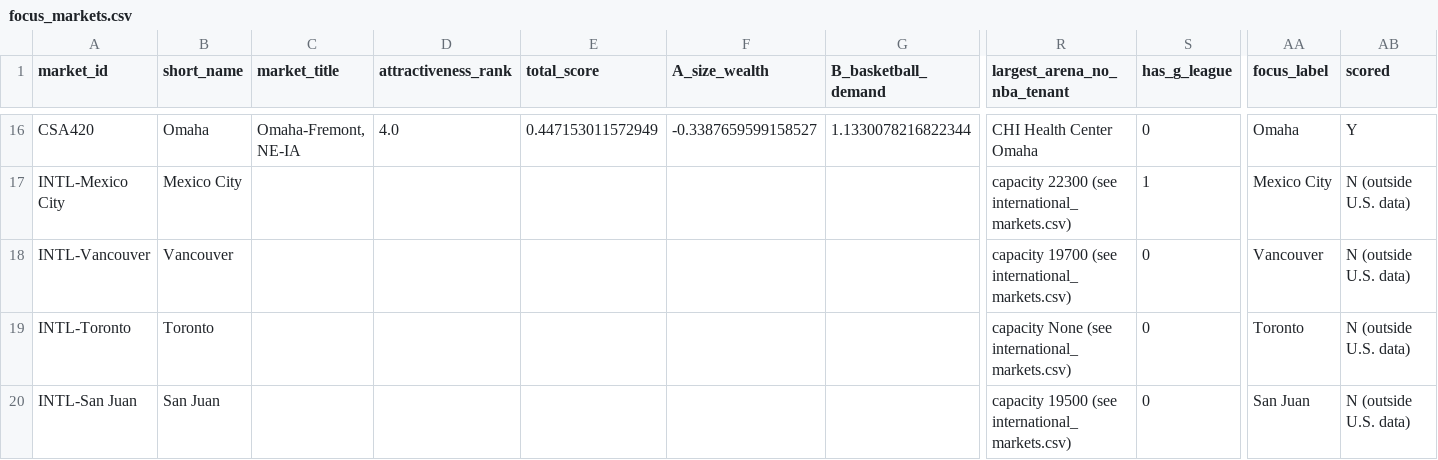
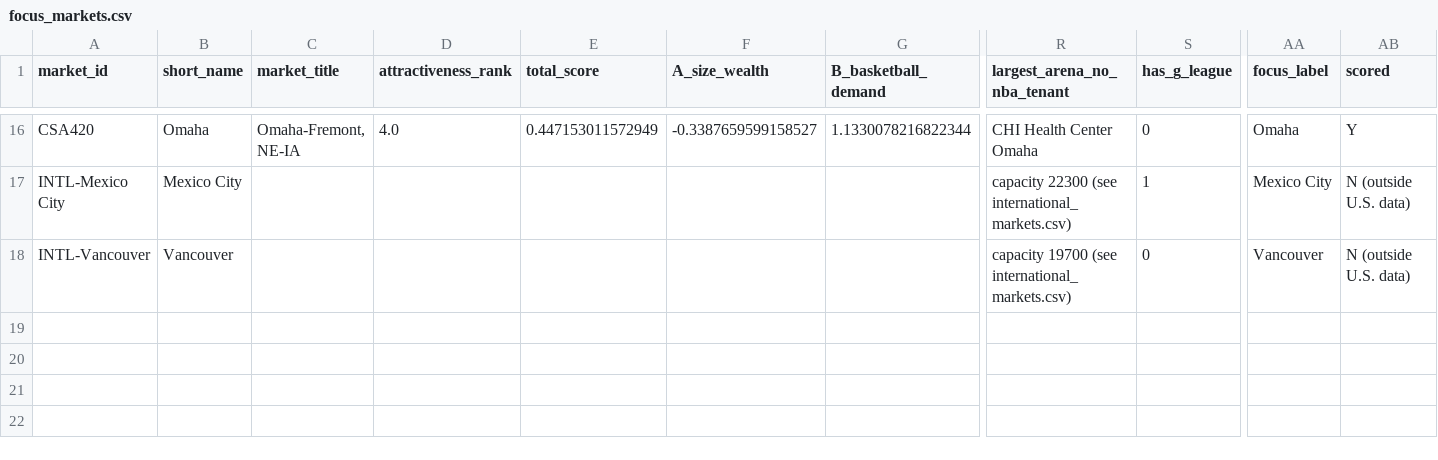
Before and after one commit to noahvring/repository1, a CSV file: outputs/focus_markets.csv, drawn as a sheet; only a part is shown, gaps mark what is left out; rows hold the shown columns only; the diff names each change by its address in the sheet, - before the commit and + after, or states it on an @@ line.

```diff
--- a/outputs/focus_markets.csv
+++ b/outputs/focus_markets.csv
-row 19: INTL-Toronto | Toronto |  |  |  |  |  | capacity None (see international_markets.csv) | 0 | Toronto | N (outside U.S. data)
-row 20: INTL-San Juan | San Juan |  |  |  |  |  | capacity 19500 (see international_markets.csv) | 0 | San Juan | N (outside U.S. data)
```
Also changed, not shown: outputs/bidder_multiples.csv, 14 other files.
